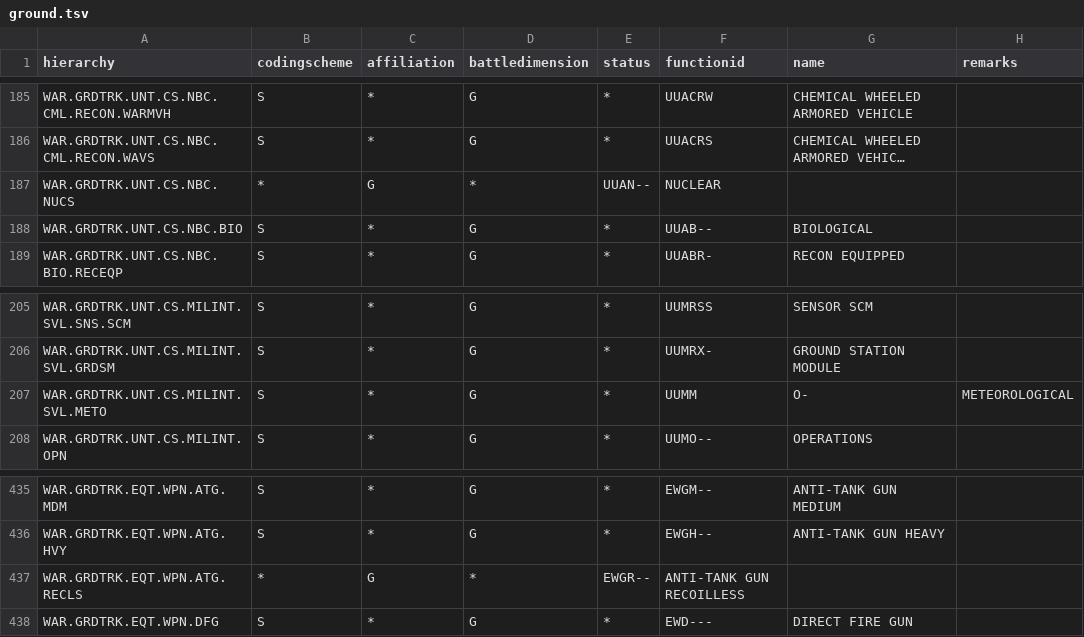
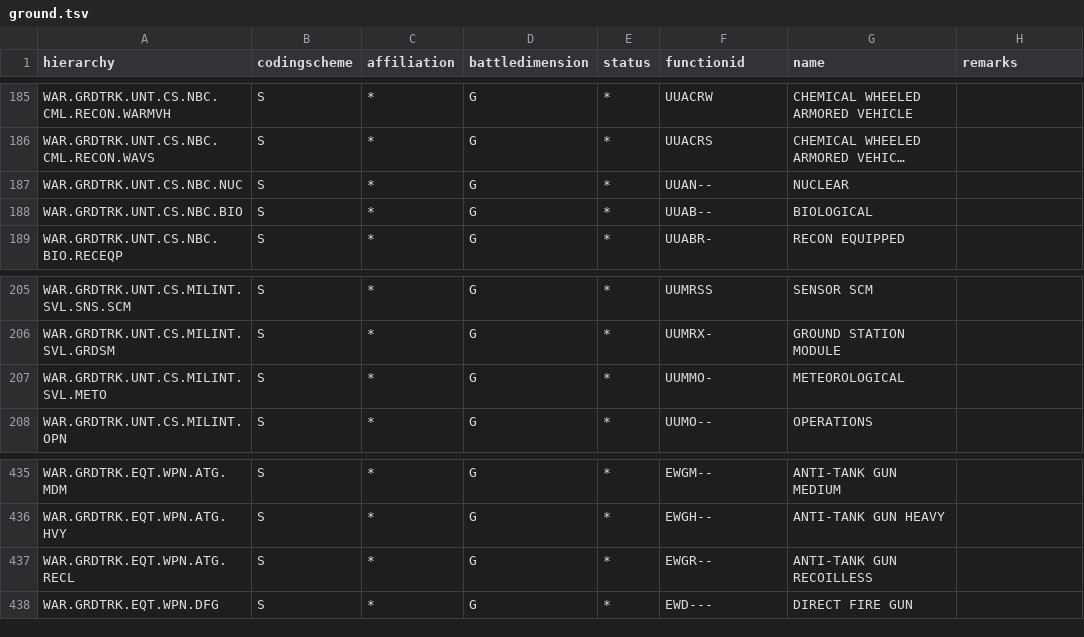
Before and after one commit to spatialillusions/milstd, a TSV file: tsv-tables/2525b-change2/ground.tsv, drawn as a sheet; only a part is shown, gaps mark what is left out; long unchanged cells end in …; removed rows and columns are numbered as before the commit, all else as after; the diff names each change by its address in the sheet, - before the commit and + after, or states it on an @@ line.

```diff
--- a/tsv-tables/2525b-change2/ground.tsv
+++ b/tsv-tables/2525b-change2/ground.tsv
-row 187: WAR.GRDTRK.UNT.CS.NBC.NUCS | * | G | * | UUAN-- | NUCLEAR
+row 187: WAR.GRDTRK.UNT.CS.NBC.NUC | S | * | G | * | UUAN-- | NUCLEAR
-F207 (functionid): UUMM
+F207 (functionid): UUMMO-
-G207 (name): O-
+G207 (name): METEOROLOGICAL
-H207 (remarks): METEOROLOGICAL
+H207 (remarks): (empty)
-row 437: WAR.GRDTRK.EQT.WPN.ATG.RECLS | * | G | * | EWGR-- | ANTI-TANK GUN RECOILLESS
+row 437: WAR.GRDTRK.EQT.WPN.ATG.RECL | S | * | G | * | EWGR-- | ANTI-TANK GUN RECOILLESS
```
Also changed, not shown: tsv-tables/2525b-change2/air.tsv, tsv-tables/2525b-change2/mootw.tsv, 23 other files.
